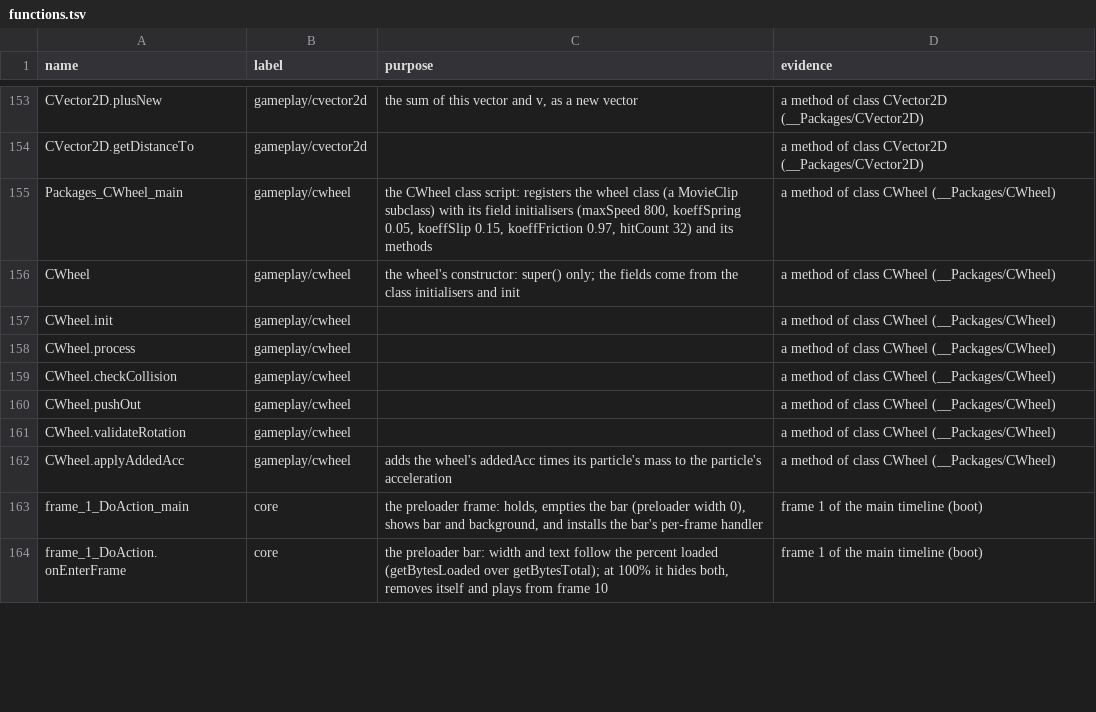
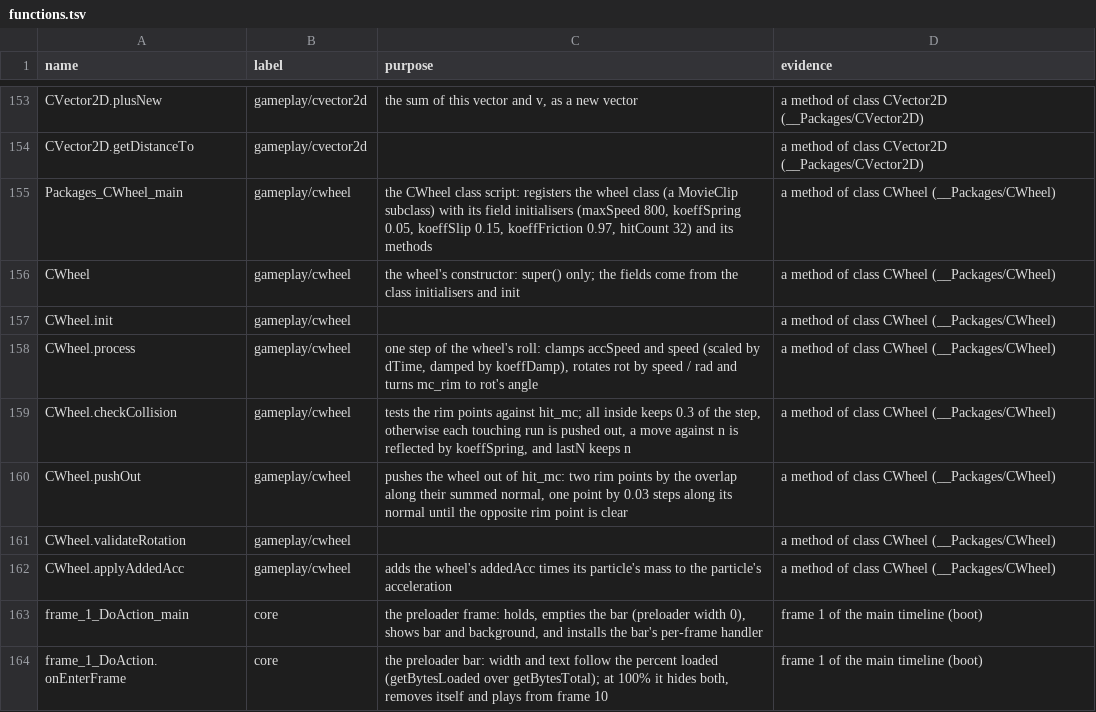
Before and after one commit to Harskov/redakai-vs-lokar-flash, a TSV file: docs/functions.tsv, drawn as a sheet; only a part is shown, gaps mark what is left out; the diff covers the shown part only.

```diff
--- a/docs/functions.tsv
+++ b/docs/functions.tsv
@@ -157,5 +157,5 @@ CWheel	gameplay/cwheel	the wheel's constructor: super() only; the fields come fr
 CWheel.init	gameplay/cwheel		a method of class CWheel (__Packages/CWheel)
-CWheel.process	gameplay/cwheel		a method of class CWheel (__Packages/CWheel)
-CWheel.checkCollision	gameplay/cwheel		a method of class CWheel (__Packages/CWheel)
-CWheel.pushOut	gameplay/cwheel		a method of class CWheel (__Packages/CWheel)
+CWheel.process	gameplay/cwheel	one step of the wheel's roll: clamps accSpeed and speed (scaled by dTime, damped by koeffDamp), rotates rot by speed / rad and turns mc_rim to rot's angle	a method of class CWheel (__Packages/CWheel)
+CWheel.checkCollision	gameplay/cwheel	tests the rim points against hit_mc; all inside keeps 0.3 of the step, otherwise each touching run is pushed out, a move against n is reflected by koeffSpring, and lastN keeps n	a method of class CWheel (__Packages/CWheel)
+CWheel.pushOut	gameplay/cwheel	pushes the wheel out of hit_mc: two rim points by the overlap along their summed normal, one point by 0.03 steps along its normal until the opposite rim point is clear	a method of class CWheel (__Packages/CWheel)
 CWheel.validateRotation	gameplay/cwheel		a method of class CWheel (__Packages/CWheel)
```
Also changed, not shown: 9 edited cells elsewhere in this file, 14 other files.
